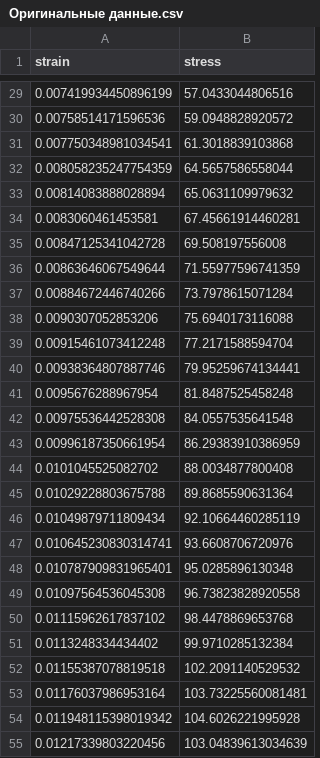
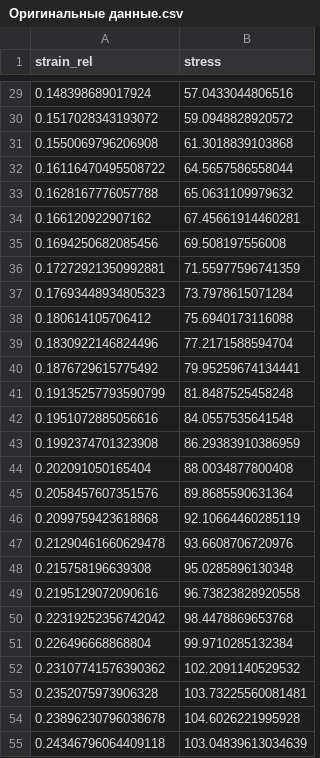
Before and after one commit to Vitali12/SEE, a CSV file: output_data/Оригинальные данные.csv, drawn as a sheet; only a part is shown, gaps mark what is left out; the diff covers the shown part only.

```diff
--- a/output_data/Оригинальные данные.csv
+++ b/output_data/Оригинальные данные.csv
@@ -1 +1 @@
-strain,stress
+strain_rel,stress
@@ -29,27 +29,27 @@ strain,stress
-0.007419934450896199,57.0433044806516
-0.00758514171596536,59.0948828920572
-0.007750348981034541,61.3018839103868
-0.008058235247754359,64.5657586558044
-0.00814083888028894,65.0631109979632
-0.0083060461453581,67.45661914460281
-0.00847125341042728,69.508197556008
-0.00863646067549644,71.55977596741359
-0.00884672446740266,73.7978615071284
-0.0090307052853206,75.6940173116088
-0.00915461073412248,77.2171588594704
-0.00938364807887746,79.95259674134441
-0.0095676288967954,81.8487525458248
-0.00975536442528308,84.0557535641548
-0.00996187350661954,86.29383910386959
-0.0101045525082702,88.0034877800408
-0.01029228803675788,89.8685590631364
-0.01049879711809434,92.10664460285119
-0.010645230830314741,93.6608706720976
-0.010787909831965401,95.0285896130348
-0.01097564536045308,96.73823828920558
-0.01115962617837102,98.4478869653768
-0.0113248334434402,99.9710285132384
-0.01155387078819518,102.2091140529532
-0.01176037986953164,103.73225560081481
-0.011948115398019342,104.6026221995928
-0.01217339803220456,103.04839613034639
+0.148398689017924,57.0433044806516
+0.1517028343193072,59.0948828920572
+0.1550069796206908,61.3018839103868
+0.16116470495508722,64.5657586558044
+0.1628167776057788,65.0631109979632
+0.166120922907162,67.45661914460281
+0.1694250682085456,69.508197556008
+0.17272921350992881,71.55977596741359
+0.17693448934805323,73.7978615071284
+0.180614105706412,75.6940173116088
+0.1830922146824496,77.2171588594704
+0.1876729615775492,79.95259674134441
+0.19135257793590799,81.8487525458248
+0.1951072885056616,84.0557535641548
+0.1992374701323908,86.29383910386959
+0.202091050165404,88.0034877800408
+0.2058457607351576,89.8685590631364
+0.2099759423618868,92.10664460285119
+0.21290461660629478,93.6608706720976
+0.215758196639308,95.0285896130348
+0.2195129072090616,96.73823828920558
+0.22319252356742042,98.4478869653768
+0.226496668868804,99.9710285132384
+0.23107741576390362,102.2091140529532
+0.2352075973906328,103.73225560081481
+0.23896230796038678,104.6026221995928
+0.24346796064409118,103.04839613034639
```
Also changed, not shown: 33 edited cells elsewhere in this file, output_data/Аппроксимированные данные.csv, output_data/Модуль Юнга.csv, 4 other files.
